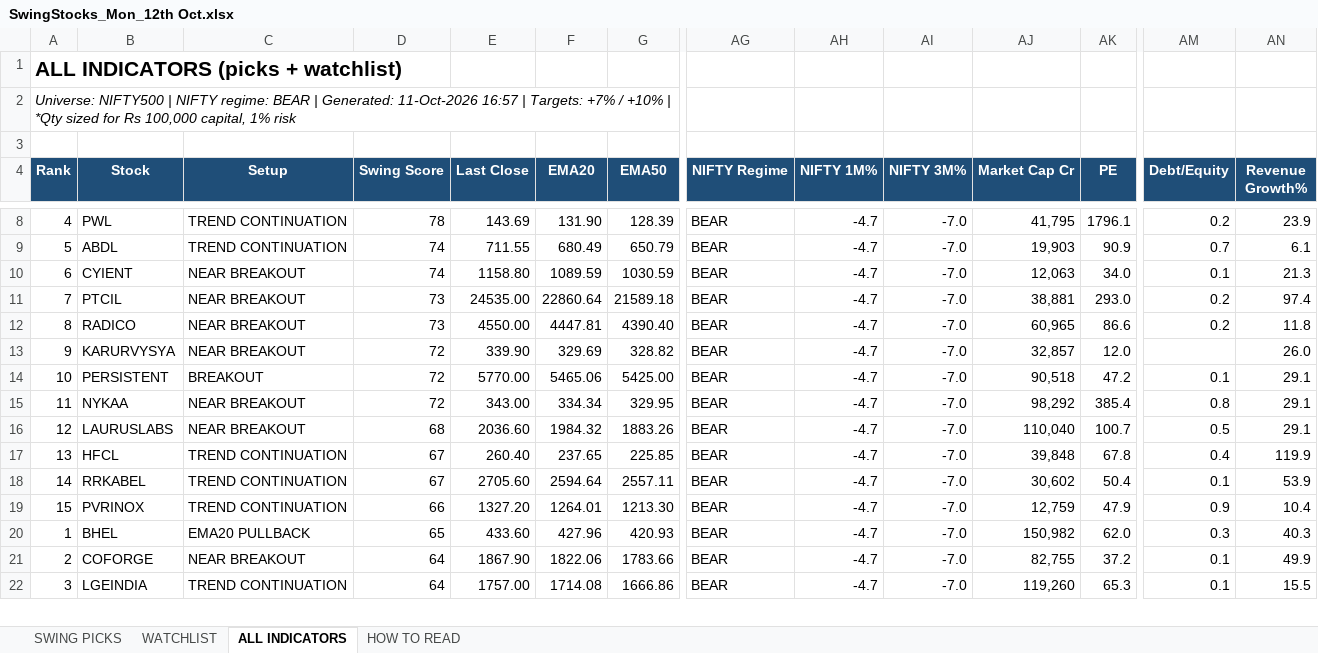
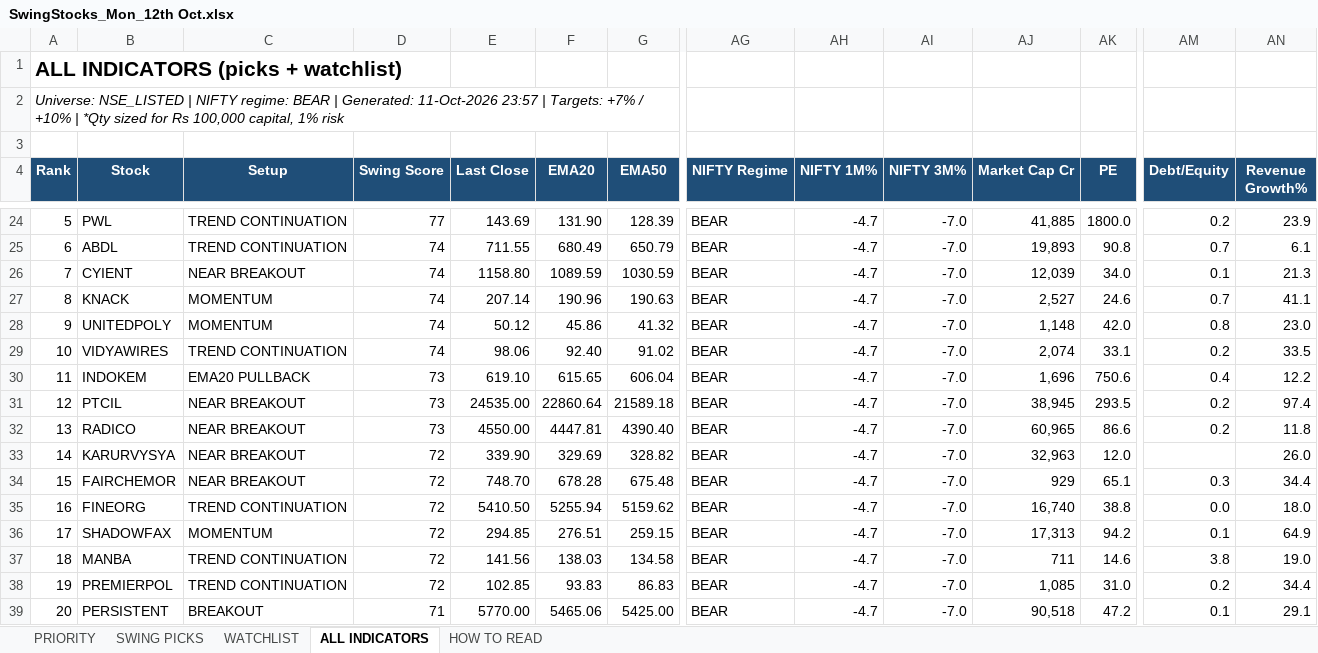
Before and after one commit to shuvxm/Stocks, an Excel workbook: Equity/output/daily/SwingStocks_Mon_12th Oct.xlsx, sheet ALL INDICATORS, drawn as a sheet; only a part is shown, gaps mark what is left out; values as stored, in another font and other column widths than the file's, no borders; conditional formats not drawn; removed rows and columns are numbered as before the commit, all else as after; rows hold the shown columns only; the diff covers the shown part only; the diff names each change by its address in the sheet, - before the commit and + after, or states it on an @@ line.

```diff
--- a/Equity/output/daily/SwingStocks_Mon_12th Oct.xlsx (sheet ALL INDICATORS)
+++ b/Equity/output/daily/SwingStocks_Mon_12th Oct.xlsx (sheet ALL INDICATORS)
+sheet tab: PRIORITY
@@ column A (Rank) renumbered between rows 2 and 39 @@
-D24 (Swing Score): 78
+D24 (Swing Score): 77
-AJ24 (Market Cap Cr): 41,795
+AJ24 (Market Cap Cr): 41,885
-AK24 (PE): 1796.1
+AK24 (PE): 1800.0
-AJ25 (Market Cap Cr): 19,903
+AJ25 (Market Cap Cr): 19,893
-AK25 (PE): 90.9
+AK25 (PE): 90.8
-AJ26 (Market Cap Cr): 12,063
+AJ26 (Market Cap Cr): 12,039
+row 27: 8 | KNACK | MOMENTUM | 74 | 207.14 | 190.96 | 190.63 | BEAR | -4.7 | -7.0 | 2,527 | 24.6 | 0.7 | 41.1
+row 28: 9 | UNITEDPOLY | MOMENTUM | 74 | 50.12 | 45.86 | 41.32 | BEAR | -4.7 | -7.0 | 1,148 | 42.0 | 0.8 | 23.0
+row 29: 10 | VIDYAWIRES | TREND CONTINUATION | 74 | 98.06 | 92.40 | 91.02 | BEAR | -4.7 | -7.0 | 2,074 | 33.1 | 0.2 | 33.5
+row 30: 11 | INDOKEM | EMA20 PULLBACK | 73 | 619.10 | 615.65 | 606.04 | BEAR | -4.7 | -7.0 | 1,696 | 750.6 | 0.4 | 12.2
-AJ31 (Market Cap Cr): 38,881
+AJ31 (Market Cap Cr): 38,945
-AK31 (PE): 293.0
+AK31 (PE): 293.5
-AJ33 (Market Cap Cr): 32,857
+AJ33 (Market Cap Cr): 32,963
+row 34: 15 | FAIRCHEMOR | NEAR BREAKOUT | 72 | 748.70 | 678.28 | 675.48 | BEAR | -4.7 | -7.0 | 929 | 65.1 | 0.3 | 34.4
+row 35: 16 | FINEORG | TREND CONTINUATION | 72 | 5410.50 | 5255.94 | 5159.62 | BEAR | -4.7 | -7.0 | 16,740 | 38.8 | 0.0 | 18.0
+row 36: 17 | SHADOWFAX | MOMENTUM | 72 | 294.85 | 276.51 | 259.15 | BEAR | -4.7 | -7.0 | 17,313 | 94.2 | 0.1 | 64.9
+row 37: 18 | MANBA | TREND CONTINUATION | 72 | 141.56 | 138.03 | 134.58 | BEAR | -4.7 | -7.0 | 711 | 14.6 | 3.8 | 19.0
+row 38: 19 | PREMIERPOL | TREND CONTINUATION | 72 | 102.85 | 93.83 | 86.83 | BEAR | -4.7 | -7.0 | 1,085 | 31.0 | 0.2 | 34.4
-D39 (Swing Score): 72
+D39 (Swing Score): 71
-row 15: 11 | NYKAA | NEAR BREAKOUT | 72 | 343.00 | 334.34 | 329.95 | BEAR | -4.7 | -7.0 | 98,292 | 385.4 | 0.8 | 29.1
-row 16: 12 | LAURUSLABS | NEAR BREAKOUT | 68 | 2036.60 | 1984.32 | 1883.26 | BEAR | -4.7 | -7.0 | 110,040 | 100.7 | 0.5 | 29.1
-row 17: 13 | HFCL | TREND CONTINUATION | 67 | 260.40 | 237.65 | 225.85 | BEAR | -4.7 | -7.0 | 39,848 | 67.8 | 0.4 | 119.9
-row 18: 14 | RRKABEL | TREND CONTINUATION | 67 | 2705.60 | 2594.64 | 2557.11 | BEAR | -4.7 | -7.0 | 30,602 | 50.4 | 0.1 | 53.9
-row 19: 15 | PVRINOX | TREND CONTINUATION | 66 | 1327.20 | 1264.01 | 1213.30 | BEAR | -4.7 | -7.0 | 12,759 | 47.9 | 0.9 | 10.4
-row 20: 1 | BHEL | EMA20 PULLBACK | 65 | 433.60 | 427.96 | 420.93 | BEAR | -4.7 | -7.0 | 150,982 | 62.0 | 0.3 | 40.3
-row 21: 2 | COFORGE | NEAR BREAKOUT | 64 | 1867.90 | 1822.06 | 1783.66 | BEAR | -4.7 | -7.0 | 82,755 | 37.2 | 0.1 | 49.9
-row 22: 3 | LGEINDIA | TREND CONTINUATION | 64 | 1757.00 | 1714.08 | 1666.86 | BEAR | -4.7 | -7.0 | 119,260 | 65.3 | 0.1 | 15.5
```
Also changed, not shown: 16 added rows, 14 removed rows and 6 edited cells elsewhere in this sheet, sheet WATCHLIST, sheet SWING PICKS, sheet HOW TO READ, 2 other files.
